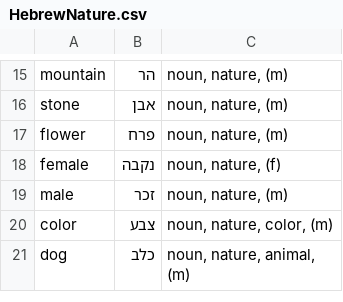
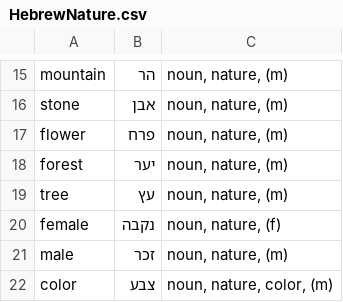
Before and after one commit to RooiGevaar19/Woordenboek, a CSV file: HebrewWords/HebrewNature.csv, drawn as a sheet; only a part is shown, gaps mark what is left out; the shorter side is filled out with more unchanged rows.

```diff
--- a/HebrewWords/HebrewNature.csv
+++ b/HebrewWords/HebrewNature.csv
@@ -17,2 +17,4 @@ stone	אבן	noun, nature, (m)
 flower	פרח	noun, nature, (m)
+forest	יער	noun, nature, (m)
+tree	עץ	noun, nature, (m)
 female	נקבה	noun, nature, (f)
```
Also changed, not shown: HebrewWords/HebrewAbstract.csv, HebrewWords/HebrewVerbs.csv.
